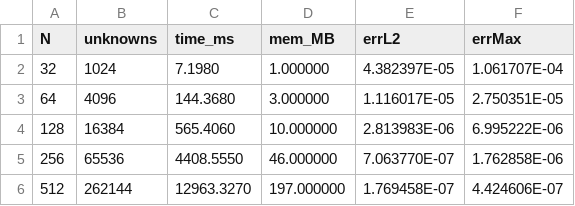
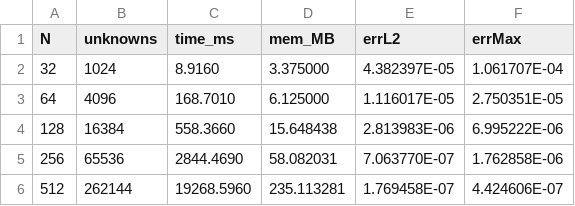
Before and after one commit to isabelnieto900/MFC, a CSV file: 3.EDPs/taller-poisson/metrics_fortran.csv, drawn as a sheet.

```diff
--- a/3.EDPs/taller-poisson/metrics_fortran.csv
+++ b/3.EDPs/taller-poisson/metrics_fortran.csv
@@ -1,6 +1,6 @@
 N,unknowns,time_ms,mem_MB,errL2,errMax
-32,1024,      7.1980,  1.000000,  4.382397E-05,  1.061707E-04
-64,4096,    144.3680,  3.000000,  1.116017E-05,  2.750351E-05
-128,16384,    565.4060, 10.000000,  2.813983E-06,  6.995222E-06
-256,65536,   4408.5550, 46.000000,  7.063770E-07,  1.762858E-06
-512,262144,  12963.3270,197.000000,  1.769458E-07,  4.424606E-07
+32,1024,      8.9160,  3.375000,  4.382397E-05,  1.061707E-04
+64,4096,    168.7010,  6.125000,  1.116017E-05,  2.750351E-05
+128,16384,    558.3660, 15.648438,  2.813983E-06,  6.995222E-06
+256,65536,   2844.4690, 58.082031,  7.063770E-07,  1.762858E-06
+512,262144,  19268.5960,235.113281,  1.769458E-07,  4.424606E-07
```
Also changed, not shown: 3.EDPs/taller-poisson/metrics.csv, 3.EDPs/taller-poisson/metrics_python.csv, 10 other files.
